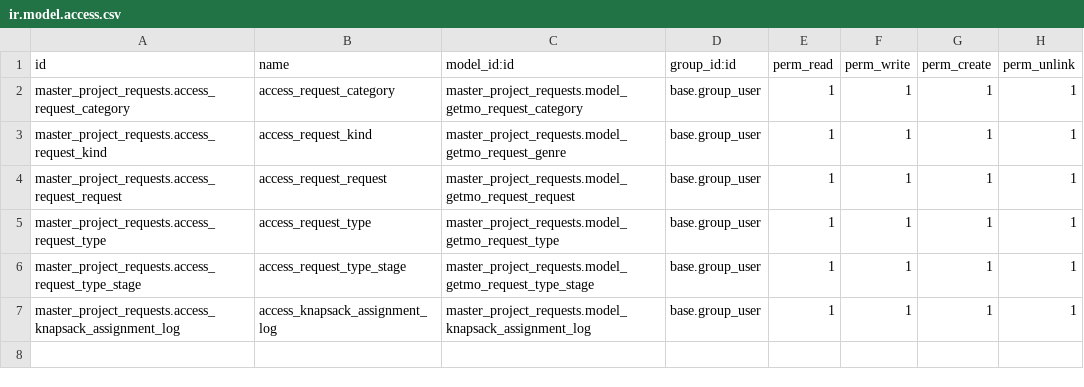
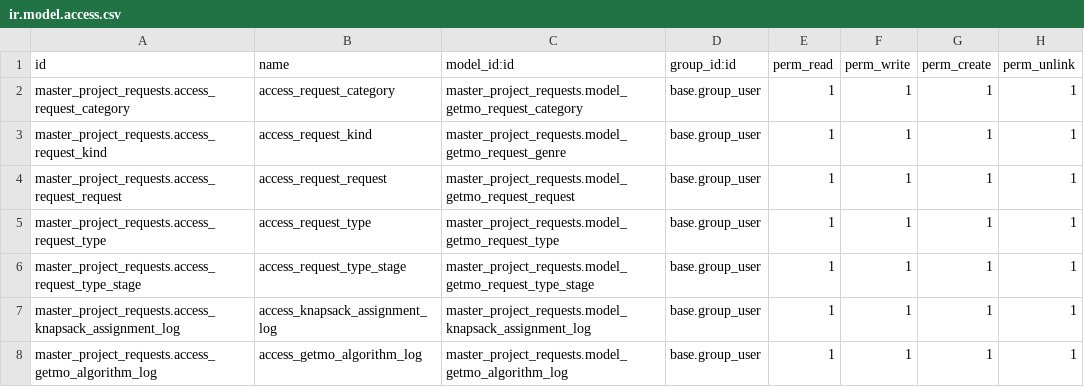
Before and after one commit to Gadero5565/getmo-requests-system, a CSV file: master_project_requests/security/ir.model.access.csv, drawn as a sheet; the diff names each change by its address in the sheet, - before the commit and + after, or states it on an @@ line.

```diff
--- a/master_project_requests/security/ir.model.access.csv
+++ b/master_project_requests/security/ir.model.access.csv
+row 8: master_project_requests.access_getmo_algorithm_log | access_getmo_algorithm_log | master_project_requests.model_getmo_algorithm_log | base.group_user | 1 | 1 | 1 | 1
```
Also changed, not shown: 16 other files.
